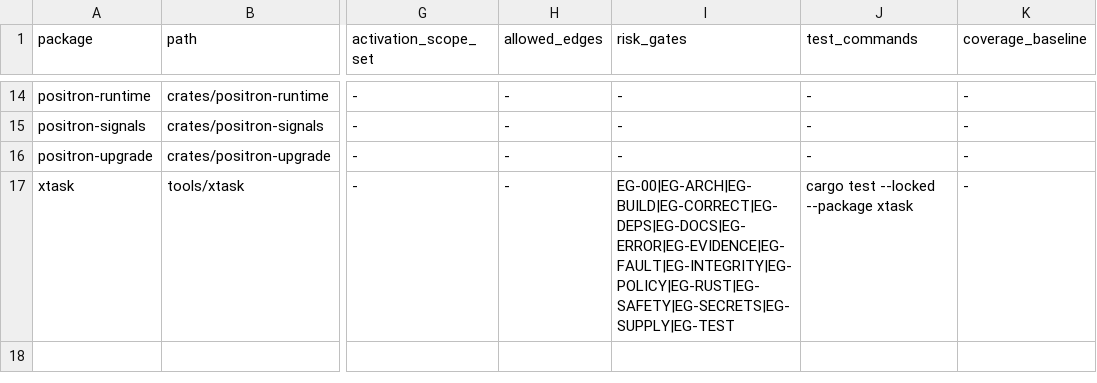
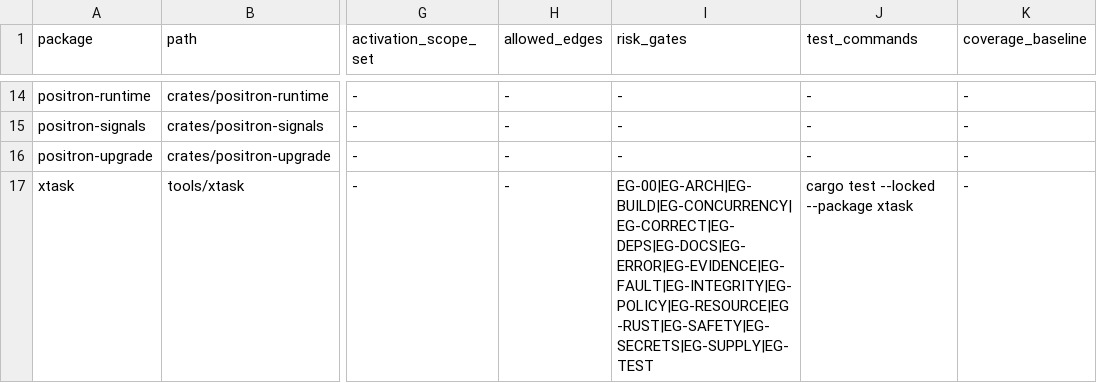
Before and after one commit to guaracloud/positron, a TSV file: qualification/engineering/scopes.tsv, drawn as a sheet; only a part is shown, gaps mark what is left out; the diff names each change by its address in the sheet, - before the commit and + after, or states it on an @@ line.

Commit message:
feat(xtask): add bounded concurrency resource runners

```diff
--- a/qualification/engineering/scopes.tsv
+++ b/qualification/engineering/scopes.tsv
-I17 (risk_gates): EG-00|EG-ARCH|EG-BUILD|EG-CORRECT|EG-DEPS|EG-DOCS|EG-ERROR|EG-EVIDENCE|EG-FAULT|EG-INTEGRITY|EG-POLICY|EG-RUST|EG-SAFETY|EG-SECRETS|EG-SUPPLY|EG-TEST
+I17 (risk_gates): EG-00|EG-ARCH|EG-BUILD|EG-CONCURRENCY|EG-CORRECT|EG-DEPS|EG-DOCS|EG-ERROR|EG-EVIDENCE|EG-FAULT|EG-INTEGRITY|EG-POLICY|EG-RESOURCE|EG-RUST|EG-SAFETY|EG-SECRETS|EG-SUPPLY|EG-TEST
```
Also changed, not shown: 9 other files.
